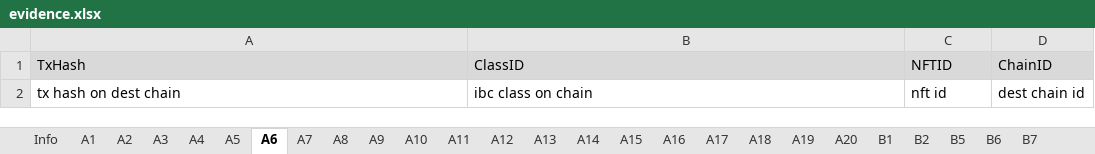
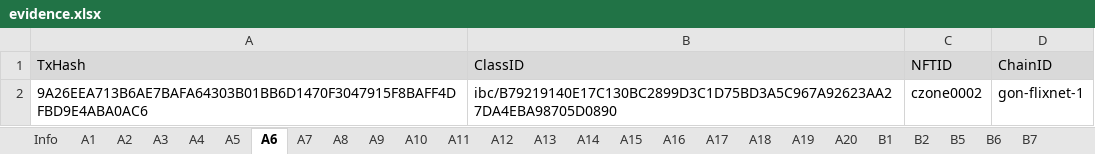
Before and after one commit to game-of-nfts/gon-evidence, an Excel workbook: Adieanimart/evidence.xlsx, sheet A6, drawn as a sheet; values as stored, in another font and other column widths than the file's, no borders; removed rows and columns are numbered as before the commit, all else as after; the diff names each change by its address in the sheet, - before the commit and + after, or states it on an @@ line.

```diff
--- a/Adieanimart/evidence.xlsx (sheet A6)
+++ b/Adieanimart/evidence.xlsx (sheet A6)
-row 2: tx hash on dest chain | ibc class on chain | nft id | dest chain id
+row 2: 9A26EEA713B6AE7BAFA64303B01BB6D1470F3047915F8BAFF4DFBD9E4ABA0AC6 | ibc/B79219140E17C130BC2899D3C1D75BD3A5C967A92623AA27DA4EBA98705D0890 | czone0002 | gon-flixnet-1
```
Also changed, not shown: sheet A19, sheet A20, sheet A13, sheet A14, sheet A15, sheet A16, 13 more sheets.
